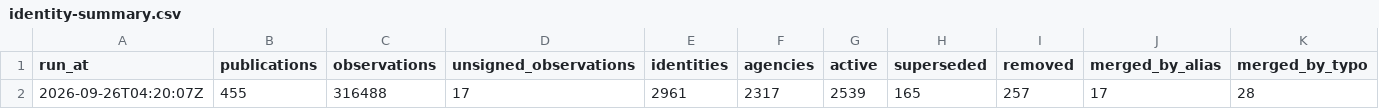
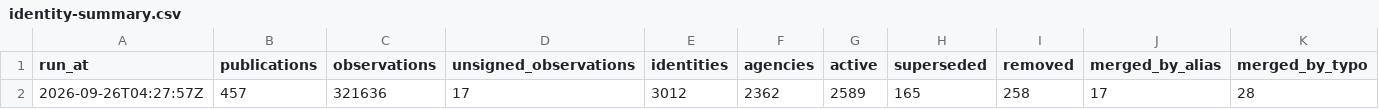
Before and after one commit to deportationdata/ice-287g, a CSV file: data/qa/identity-summary.csv, drawn as a sheet; only a part is shown; the diff names each change by its address in the sheet, - before the commit and + after, or states it on an @@ line.

```diff
--- a/data/qa/identity-summary.csv
+++ b/data/qa/identity-summary.csv
-A2 (run_at): 2026-09-26T04:20:07Z
+A2 (run_at): 2026-09-26T04:27:57Z
-B2 (publications): 455
+B2 (publications): 457
-C2 (observations): 316488
+C2 (observations): 321636
-E2 (identities): 2961
+E2 (identities): 3012
-F2 (agencies): 2317
+F2 (agencies): 2362
-G2 (active): 2539
+G2 (active): 2589
-I2 (removed): 257
+I2 (removed): 258
```
Also changed, not shown: data/qa/identity-candidates.csv, data/qa/qa-match-types.csv, 30 other files.
